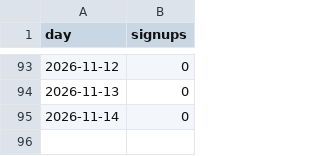
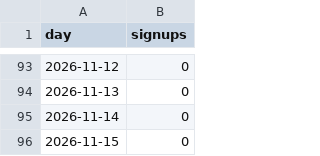
Before and after one commit to discoverarchitecture/discoverarchitecture.github.io, a CSV file: signups.csv, drawn as a sheet; only a part is shown, gaps mark what is left out; the diff names each change by its address in the sheet, - before the commit and + after, or states it on an @@ line.

```diff
--- a/signups.csv
+++ b/signups.csv
+row 96: 2026-11-15 | 0
```
Also changed, not shown: daily.csv, events.csv, 1 other file.
